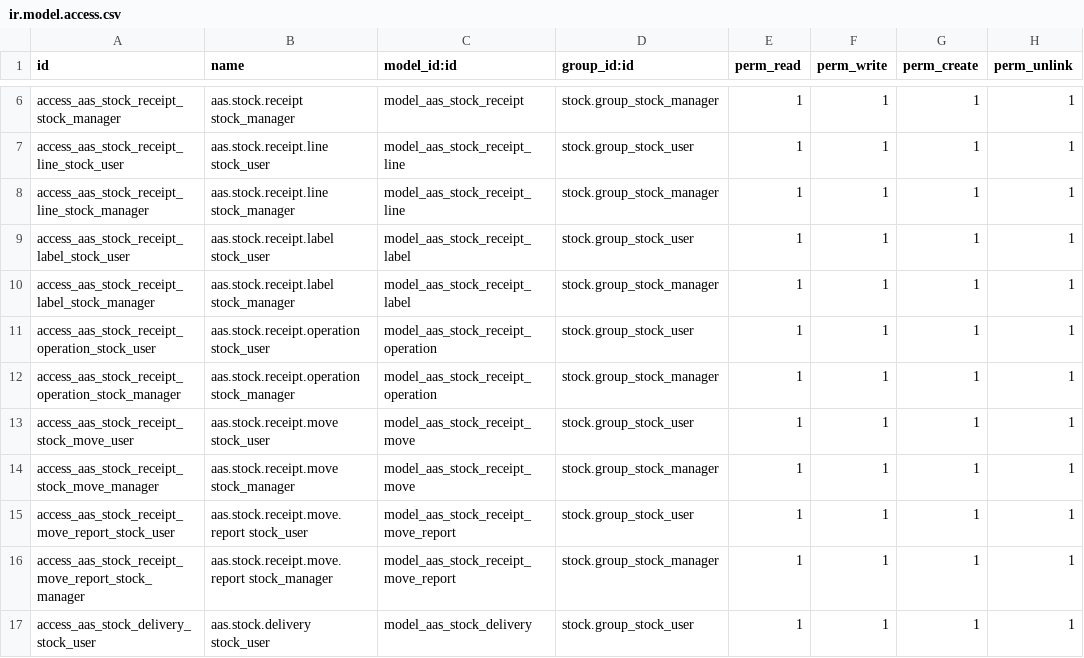
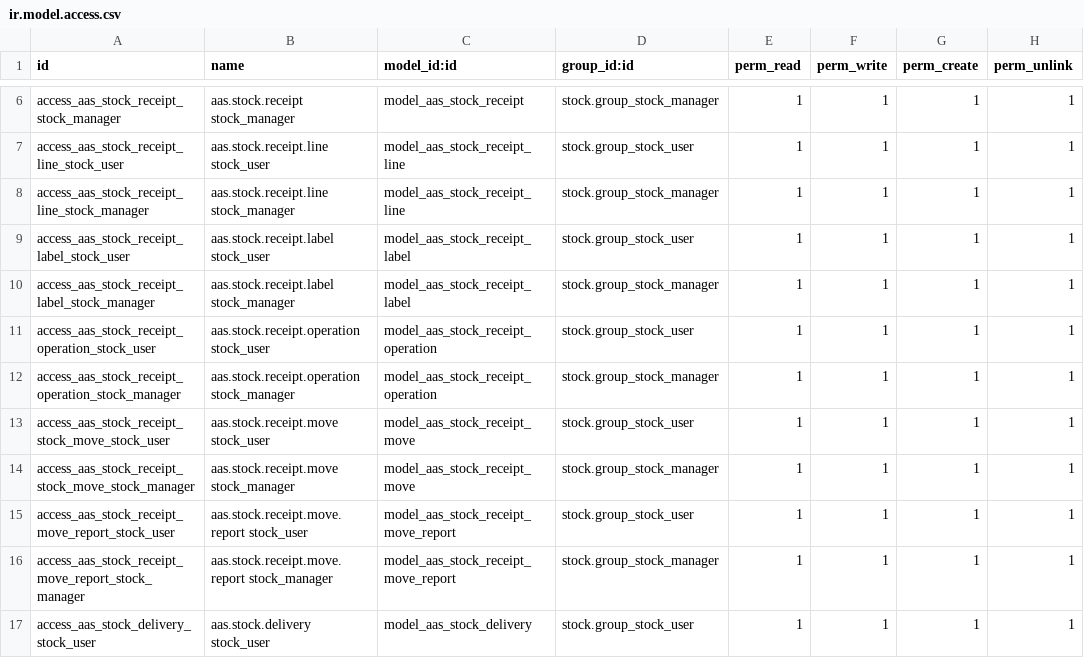
Before and after one commit to westlyou/aasnd, a CSV file: aaschina/aas_wms/security/ir.model.access.csv, drawn as a sheet; only a part is shown, gaps mark what is left out.

```diff
--- a/aaschina/aas_wms/security/ir.model.access.csv
+++ b/aaschina/aas_wms/security/ir.model.access.csv
@@ -12,4 +12,4 @@ access_aas_stock_receipt_operation_stock_user,aas.stock.receipt.operation stock_
 access_aas_stock_receipt_operation_stock_manager,aas.stock.receipt.operation stock_manager,model_aas_stock_receipt_operation,stock.group_stock_manager,1,1,1,1
-access_aas_stock_receipt_stock_move_user,aas.stock.receipt.move stock_user,model_aas_stock_receipt_move,stock.group_stock_user,1,1,1,1
-access_aas_stock_receipt_stock_move_manager,aas.stock.receipt.move stock_manager,model_aas_stock_receipt_move,stock.group_stock_manager,1,1,1,1
+access_aas_stock_receipt_stock_move_stock_user,aas.stock.receipt.move stock_user,model_aas_stock_receipt_move,stock.group_stock_user,1,1,1,1
+access_aas_stock_receipt_stock_move_stock_manager,aas.stock.receipt.move stock_manager,model_aas_stock_receipt_move,stock.group_stock_manager,1,1,1,1
 access_aas_stock_receipt_move_report_stock_user,aas.stock.receipt.move.report stock_user,model_aas_stock_receipt_move_report,stock.group_stock_user,1,1,1,1
```
Also changed, not shown: aaschina/aas_mes/security/ir.model.access.csv, 2 other files.
